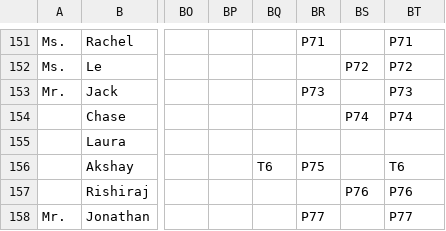
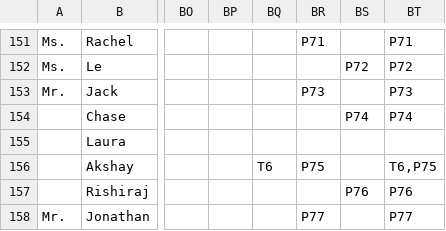
Before and after one commit to utecht/symposium_generator, a CSV file: registration.csv, drawn as a sheet; only a part is shown, gaps mark what is left out; the diff covers the shown part only; the diff names each change by its address in the sheet, - before the commit and + after, or states it on an @@ line.

```diff
--- a/registration.csv
+++ b/registration.csv
-BT156: T6
+BT156: T6,P75
```
Also changed, not shown: 6 removed rows and 15 edited cells elsewhere in this file, 3 other files.
